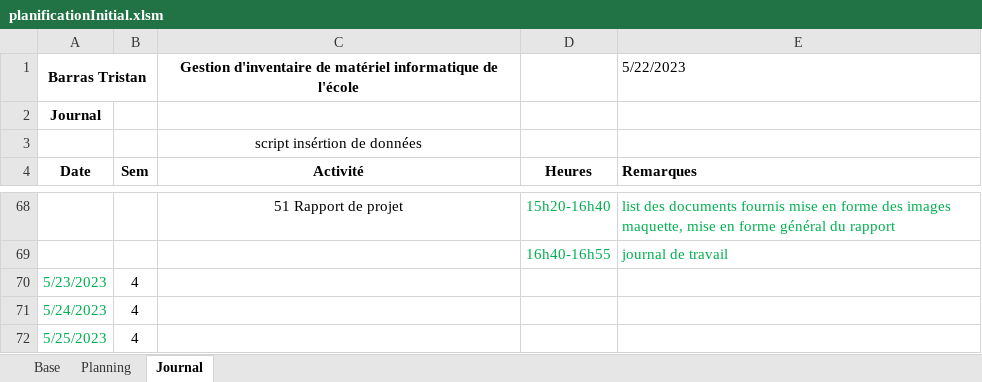
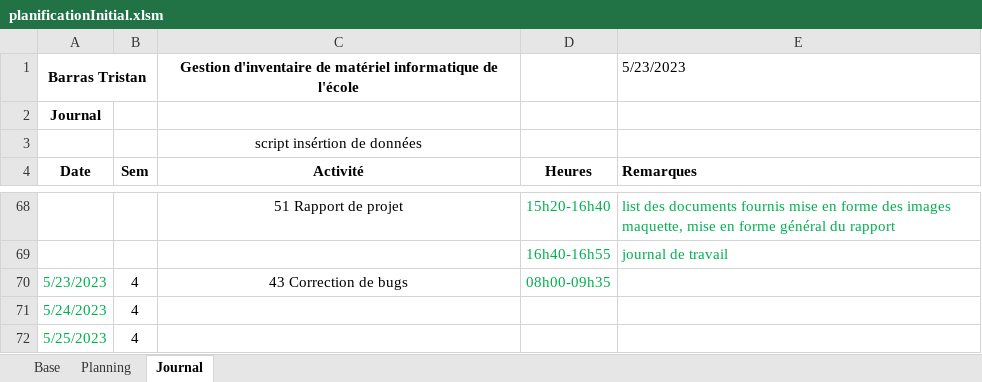
Before and after one commit to Tristan1403/GestionInventaireInformatiqueTPI, an Excel workbook: documentation/planificationInitial.xlsm, sheet Journal, drawn as a sheet; only a part is shown, gaps mark what is left out; values as stored, in another font and other column widths than the file's, no borders; charts and pictures not drawn; the diff names each change by its address in the sheet, - before the commit and + after, or states it on an @@ line.

```diff
--- a/documentation/planificationInitial.xlsm (sheet Journal)
+++ b/documentation/planificationInitial.xlsm (sheet Journal)
-E1: 5/22/2023
+E1: 5/23/2023
-C70: (empty)
+C70: 43 Correction de bugs
-D70: (empty)
+D70: 08h00-09h35
```
Also changed, not shown: 26 other files.
